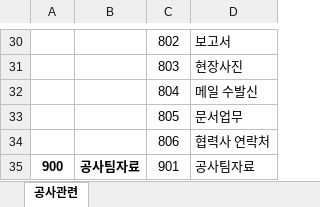
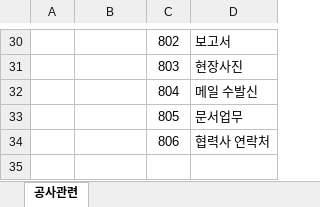
Before and after one commit to team-smartcon-tech/insulation-partition-generator, an Excel workbook: apps/worker/samples/공사 코드표.xlsx, sheet 공사관련, drawn as a sheet; only a part is shown, gaps mark what is left out; values as stored, in another font and other column widths than the file's, no borders; the diff names each change by its address in the sheet, - before the commit and + after, or states it on an @@ line.

```diff
--- a/apps/worker/samples/공사 코드표.xlsx (sheet 공사관련)
+++ b/apps/worker/samples/공사 코드표.xlsx (sheet 공사관련)
-row 35: 900 | 공사팀자료 | 901 | 공사팀자료
```
Also changed, not shown: 2 other files.
